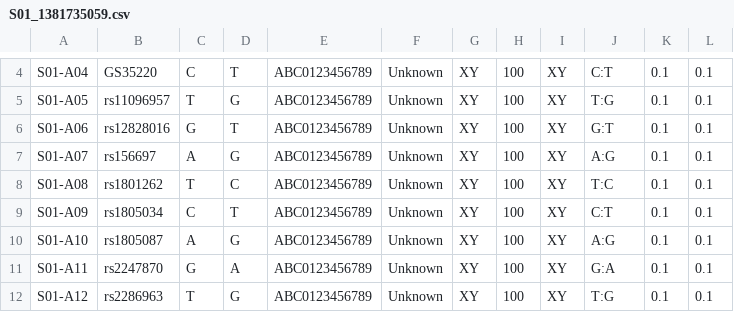
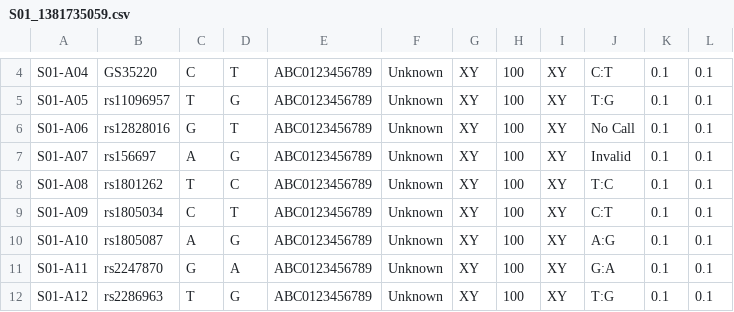
Before and after one commit to wtsi-npg/genotyping, a CSV file: src/perl/t/fluidigm_subscriber/S01_1381735059.csv, drawn as a sheet; only a part is shown, gaps mark what is left out.

Commit message:
Improved test coverage
Fixed bug in AssayResult->npg_call (call vs. no call detection)

```diff
--- a/src/perl/t/fluidigm_subscriber/S01_1381735059.csv
+++ b/src/perl/t/fluidigm_subscriber/S01_1381735059.csv
@@ -5,4 +5,4 @@ S01-A04	GS35220	C	T	ABC0123456789	Unknown	XY	100	XY	C:T	0.1	0.1
 S01-A05	rs11096957	T	G	ABC0123456789	Unknown	XY	100	XY	T:G	0.1	0.1
-S01-A06	rs12828016	G	T	ABC0123456789	Unknown	XY	100	XY	G:T	0.1	0.1
-S01-A07	rs156697	A	G	ABC0123456789	Unknown	XY	100	XY	A:G	0.1	0.1
+S01-A06	rs12828016	G	T	ABC0123456789	Unknown	XY	100	XY	No Call	0.1	0.1
+S01-A07	rs156697	A	G	ABC0123456789	Unknown	XY	100	XY	Invalid	0.1	0.1
 S01-A08	rs1801262	T	C	ABC0123456789	Unknown	XY	100	XY	T:C	0.1	0.1
```
Also changed, not shown: 3 other files.
